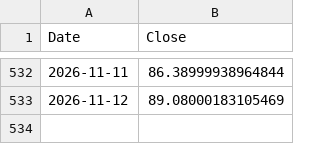
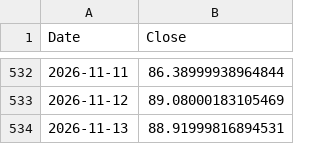
Before and after one commit to chenguiyin009/macro-os, a CSV file: data/_theme_state_closes/CL=F.csv, drawn as a sheet; only a part is shown, gaps mark what is left out; the diff names each change by its address in the sheet, - before the commit and + after, or states it on an @@ line.

```diff
--- a/data/_theme_state_closes/CL=F.csv
+++ b/data/_theme_state_closes/CL=F.csv
+row 534: 2026-11-13 | 88.91999816894531
```
Also changed, not shown: data/_theme_state_closes/DX-Y.NYB.csv, data/_theme_state_closes/EURUSD=X.csv, 20 other files.
